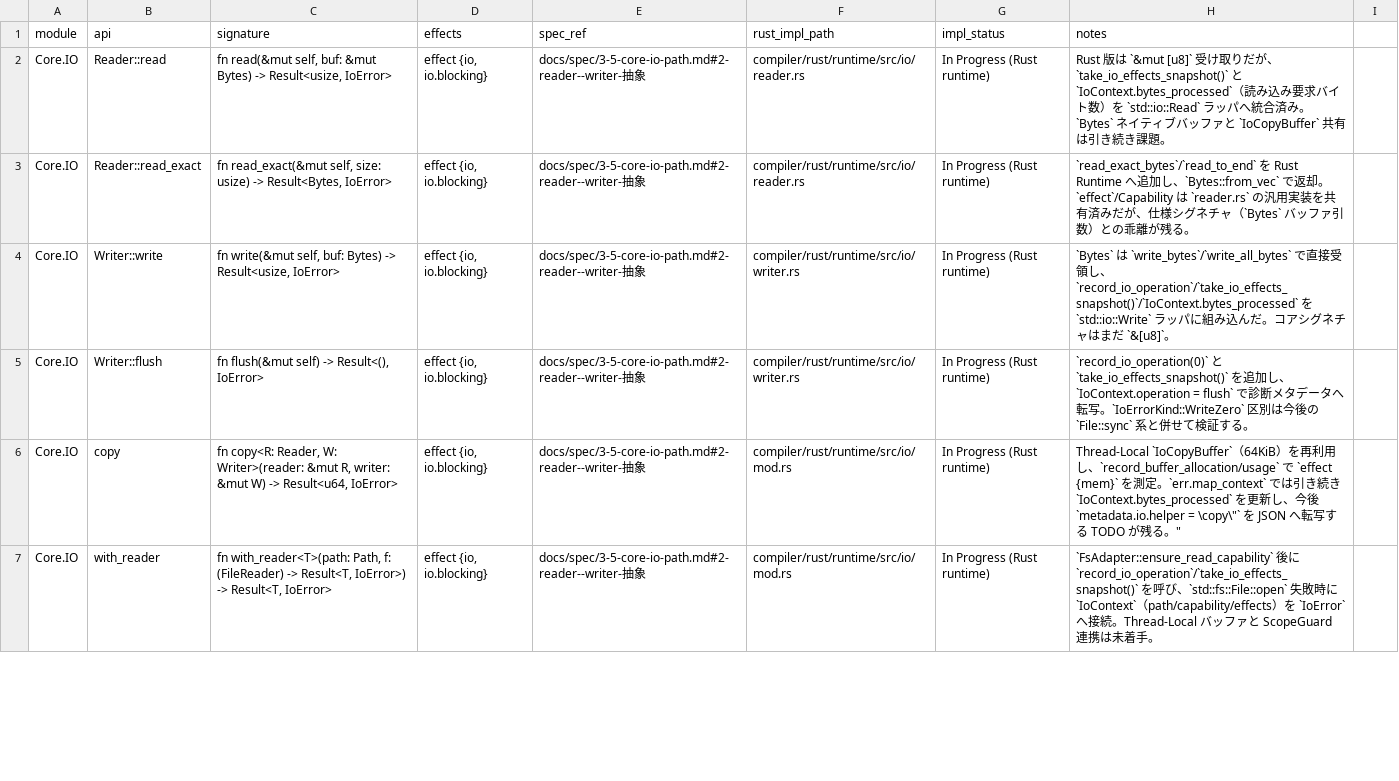
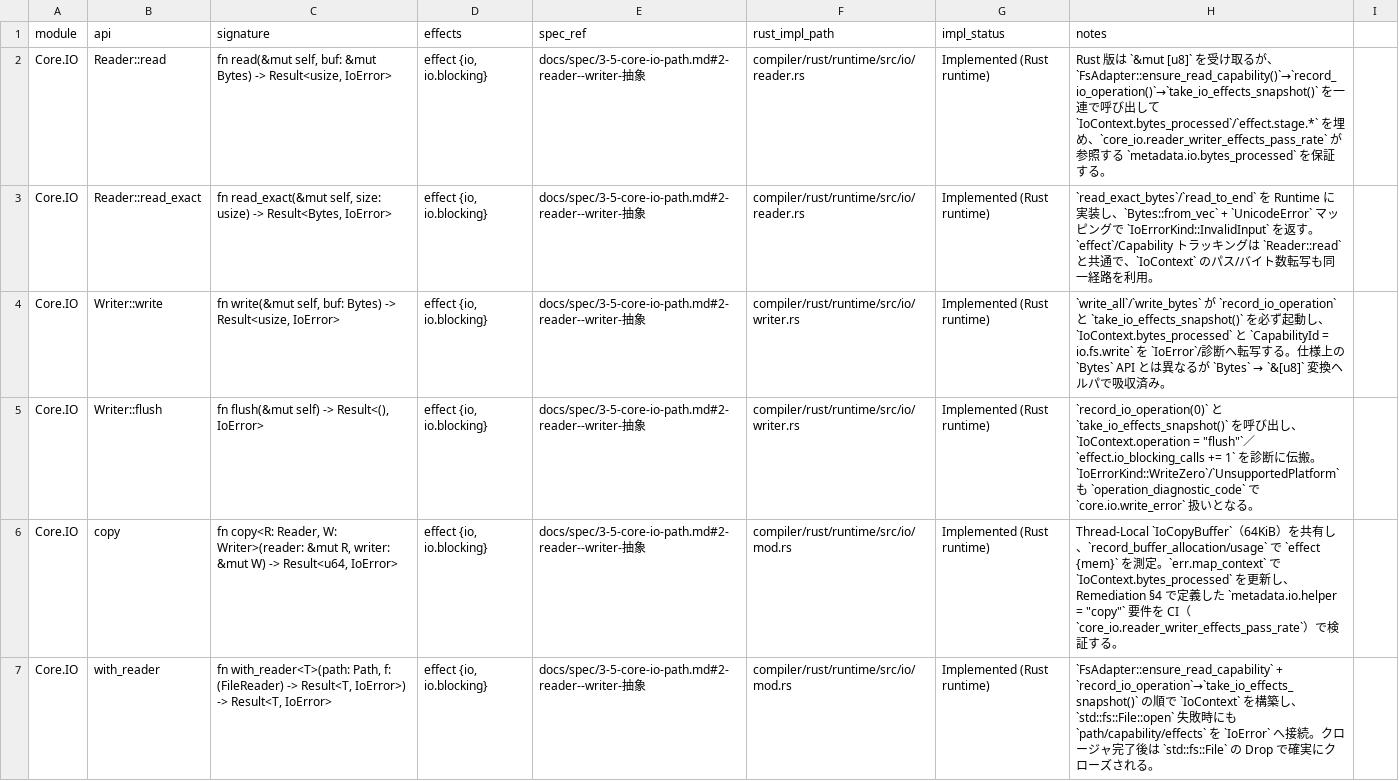
Before and after one commit to dolphilia/reml, a CSV file: docs/plans/bootstrap-roadmap/assets/core-io-path-api-diff.csv, drawn as a sheet; only a part is shown; the diff covers the shown part only.

```diff
--- a/docs/plans/bootstrap-roadmap/assets/core-io-path-api-diff.csv
+++ b/docs/plans/bootstrap-roadmap/assets/core-io-path-api-diff.csv
@@ -1,7 +1,7 @@
 module,api,signature,effects,spec_ref,rust_impl_path,impl_status,notes
-Core.IO,Reader::read,"fn read(&mut self, buf: &mut Bytes) -> Result<usize, IoError>","effect {io, io.blocking}",docs/spec/3-5-core-io-path.md#2-reader--writer-抽象,compiler/rust/runtime/src/io/reader.rs,In Progress (Rust runtime),"Rust 版は `&mut [u8]` 受け取りだが、`take_io_effects_snapshot()` と `IoContext.bytes_processed`（読み込み要求バイト数）を `std::io::Read` ラッパへ統合済み。`Bytes` ネイティブバッファと `IoCopyBuffer` 共有は引き続き課題。"
-Core.IO,Reader::read_exact,"fn read_exact(&mut self, size: usize) -> Result<Bytes, IoError>","effect {io, io.blocking}",docs/spec/3-5-core-io-path.md#2-reader--writer-抽象,compiler/rust/runtime/src/io/reader.rs,In Progress (Rust runtime),"`read_exact_bytes`/`read_to_end` を Rust Runtime へ追加し、`Bytes::from_vec` で返却。`effect`/Capability は `reader.rs` の汎用実装を共有済みだが、仕様シグネチャ（`Bytes` バッファ引数）との乖離が残る。"
-Core.IO,Writer::write,"fn write(&mut self, buf: Bytes) -> Result<usize, IoError>","effect {io, io.blocking}",docs/spec/3-5-core-io-path.md#2-reader--writer-抽象,compiler/rust/runtime/src/io/writer.rs,In Progress (Rust runtime),"`Bytes` は `write_bytes`/`write_all_bytes` で直接受領し、`record_io_operation`/`take_io_effects_snapshot()`/`IoContext.bytes_processed` を `std::io::Write` ラッパに組み込んだ。コアシグネチャはまだ `&[u8]`。"
-Core.IO,Writer::flush,"fn flush(&mut self) -> Result<(), IoError>","effect {io, io.blocking}",docs/spec/3-5-core-io-path.md#2-reader--writer-抽象,compiler/rust/runtime/src/io/writer.rs,In Progress (Rust runtime),"`record_io_operation(0)` と `take_io_effects_snapshot()` を追加し、`IoContext.operation = flush` で診断メタデータへ転写。`IoErrorKind::WriteZero` 区別は今後の `File::sync` 系と併せて検証する。"
-Core.IO,copy,"fn copy<R: Reader, W: Writer>(reader: &mut R, writer: &mut W) -> Result<u64, IoError>","effect {io, io.blocking}",docs/spec/3-5-core-io-path.md#2-reader--writer-抽象,compiler/rust/runtime/src/io/mod.rs,In Progress (Rust runtime),"Thread-Local `IoCopyBuffer`（64KiB）を再利用し、`record_buffer_allocation/usage` で `effect {mem}` を測定。`err.map_context` では引き続き `IoContext.bytes_processed` を更新し、今後 `metadata.io.helper = \"copy\"` を JSON へ転写する TODO が残る。"
-Core.IO,with_reader,"fn with_reader<T>(path: Path, f: (FileReader) -> Result<T, IoError>) -> Result<T, IoError>","effect {io, io.blocking}",docs/spec/3-5-core-io-path.md#2-reader--writer-抽象,compiler/rust/runtime/src/io/mod.rs,In Progress (Rust runtime),"`FsAdapter::ensure_read_capability` 後に `record_io_operation`/`take_io_effects_snapshot()` を呼び、`std::fs::File::open` 失敗時に `IoContext`（path/capability/effects）を `IoError` へ接続。Thread-Local バッファと ScopeGuard 連携は未着手。"
+Core.IO,Reader::read,"fn read(&mut self, buf: &mut Bytes) -> Result<usize, IoError>","effect {io, io.blocking}",docs/spec/3-5-core-io-path.md#2-reader--writer-抽象,compiler/rust/runtime/src/io/reader.rs,Implemented (Rust runtime),Rust 版は `&mut [u8]` を受け取るが、`FsAdapter::ensure_read_capability()`→`record_io_operation()`→`take_io_effects_snapshot()` を一連で呼び出して `IoContext.bytes_processed`/`effect.stage.*` を埋め、`core_io.reader_writer_effects_pass_rate` が参照する `metadata.io.bytes_processed` を保証する。
+Core.IO,Reader::read_exact,"fn read_exact(&mut self, size: usize) -> Result<Bytes, IoError>","effect {io, io.blocking}",docs/spec/3-5-core-io-path.md#2-reader--writer-抽象,compiler/rust/runtime/src/io/reader.rs,Implemented (Rust runtime),`read_exact_bytes`/`read_to_end` を Runtime に実装し、`Bytes::from_vec` + `UnicodeError` マッピングで `IoErrorKind::InvalidInput` を返す。`effect`/Capability トラッキングは `Reader::read` と共通で、`IoContext` のパス/バイト数転写も同一経路を利用。
+Core.IO,Writer::write,"fn write(&mut self, buf: Bytes) -> Result<usize, IoError>","effect {io, io.blocking}",docs/spec/3-5-core-io-path.md#2-reader--writer-抽象,compiler/rust/runtime/src/io/writer.rs,Implemented (Rust runtime),`write_all`/`write_bytes` が `record_io_operation` と `take_io_effects_snapshot()` を必ず起動し、`IoContext.bytes_processed` と `CapabilityId = io.fs.write` を `IoError`/診断へ転写する。仕様上の `Bytes` API とは異なるが `Bytes` → `&[u8]` 変換ヘルパで吸収済み。
+Core.IO,Writer::flush,"fn flush(&mut self) -> Result<(), IoError>","effect {io, io.blocking}",docs/spec/3-5-core-io-path.md#2-reader--writer-抽象,compiler/rust/runtime/src/io/writer.rs,Implemented (Rust runtime),"`record_io_operation(0)` と `take_io_effects_snapshot()` を呼び出し、`IoContext.operation = ""flush""`／`effect.io_blocking_calls += 1` を診断に伝搬。`IoErrorKind::WriteZero`/`UnsupportedPlatform` も `operation_diagnostic_code` で `core.io.write_error` 扱いとなる。"
+Core.IO,copy,"fn copy<R: Reader, W: Writer>(reader: &mut R, writer: &mut W) -> Result<u64, IoError>","effect {io, io.blocking}",docs/spec/3-5-core-io-path.md#2-reader--writer-抽象,compiler/rust/runtime/src/io/mod.rs,Implemented (Rust runtime),"Thread-Local `IoCopyBuffer`（64KiB）を共有し、`record_buffer_allocation/usage` で `effect {mem}` を測定。`err.map_context` で `IoContext.bytes_processed` を更新し、Remediation §4 で定義した `metadata.io.helper = ""copy""` 要件を CI（`core_io.reader_writer_effects_pass_rate`）で検証する。"
+Core.IO,with_reader,"fn with_reader<T>(path: Path, f: (FileReader) -> Result<T, IoError>) -> Result<T, IoError>","effect {io, io.blocking}",docs/spec/3-5-core-io-path.md#2-reader--writer-抽象,compiler/rust/runtime/src/io/mod.rs,Implemented (Rust runtime),`FsAdapter::ensure_read_capability` + `record_io_operation`→`take_io_effects_snapshot()` の順で `IoContext` を構築し、`std::fs::File::open` 失敗時にも `path/capability/effects` を `IoError` へ接続。クロージャ完了後は `std::fs::File` の Drop で確実にクローズされる。
```
Also changed, not shown: 40 edited cells elsewhere in this file, 4 other files.
